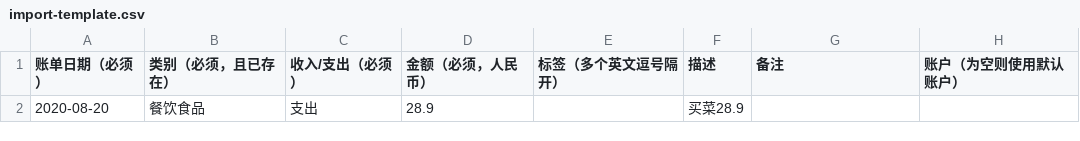
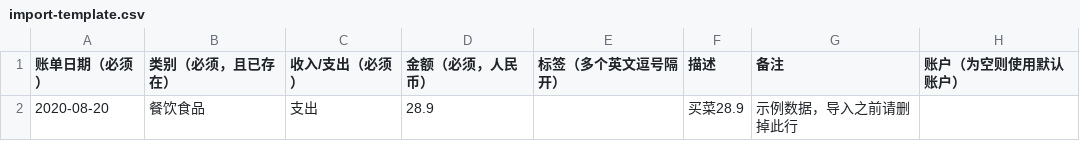
Before and after one commit to cashwarden/web, a CSV file: src/assets/import-template.csv, drawn as a sheet.

Commit message:
fix: update import-template

```diff
--- a/src/assets/import-template.csv
+++ b/src/assets/import-template.csv
@@ -1,2 +1,2 @@
 账单日期（必须）,类别（必须，且已存在）,收入/支出（必须）,金额（必须，人民币）,标签（多个英文逗号隔开）,描述,备注,账户（为空则使用默认账户）
-2020-08-20,餐饮食品,支出,28.9,,买菜28.9,,
+2020-08-20,餐饮食品,支出,28.9,,买菜28.9,示例数据，导入之前请删掉此行,
```
